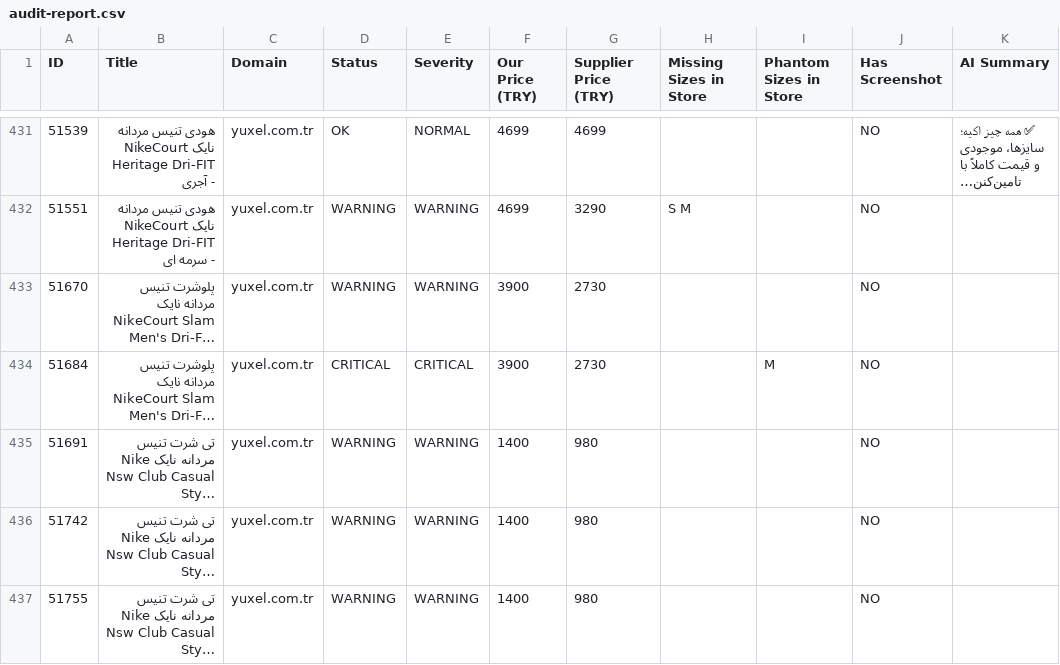
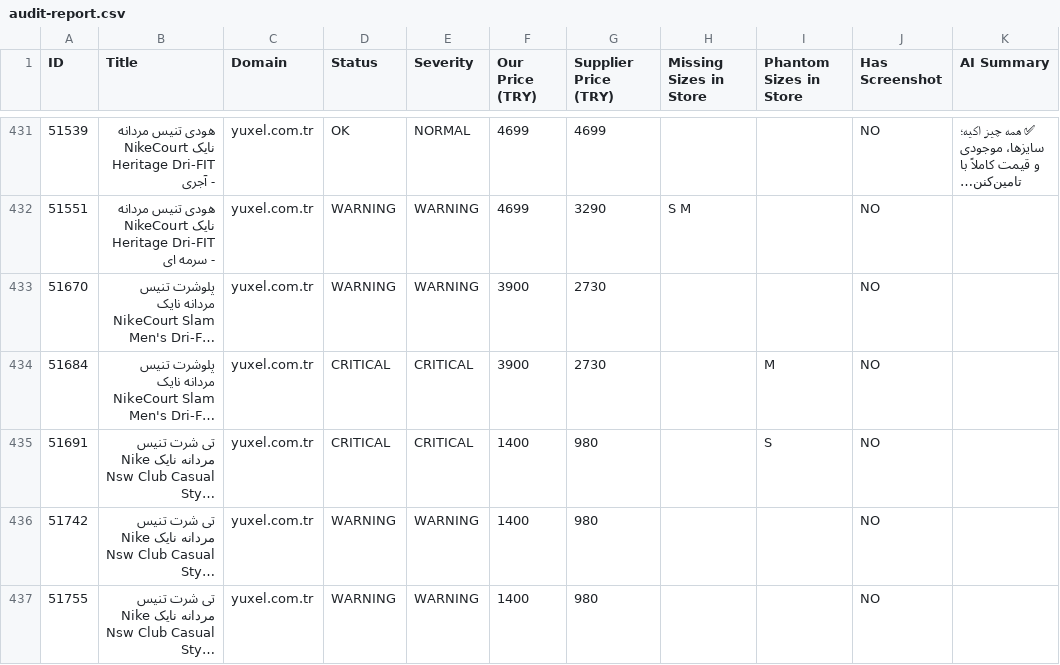
Before and after one commit to mehranyavari/woocommerce-stock-scraper, a CSV file: output/audit-report.csv, drawn as a sheet; only a part is shown, gaps mark what is left out; long unchanged cells end in …; the diff covers the shown part only; the diff names each change by its address in the sheet, - before the commit and + after, or states it on an @@ line.

```diff
--- a/output/audit-report.csv
+++ b/output/audit-report.csv
-D435 (Status): WARNING
+D435 (Status): CRITICAL
-E435 (Severity): WARNING
+E435 (Severity): CRITICAL
-I435 (Phantom Sizes in Store): (empty)
+I435 (Phantom Sizes in Store): S
```
Also changed, not shown: 48 edited cells elsewhere in this file, 16 other files.
